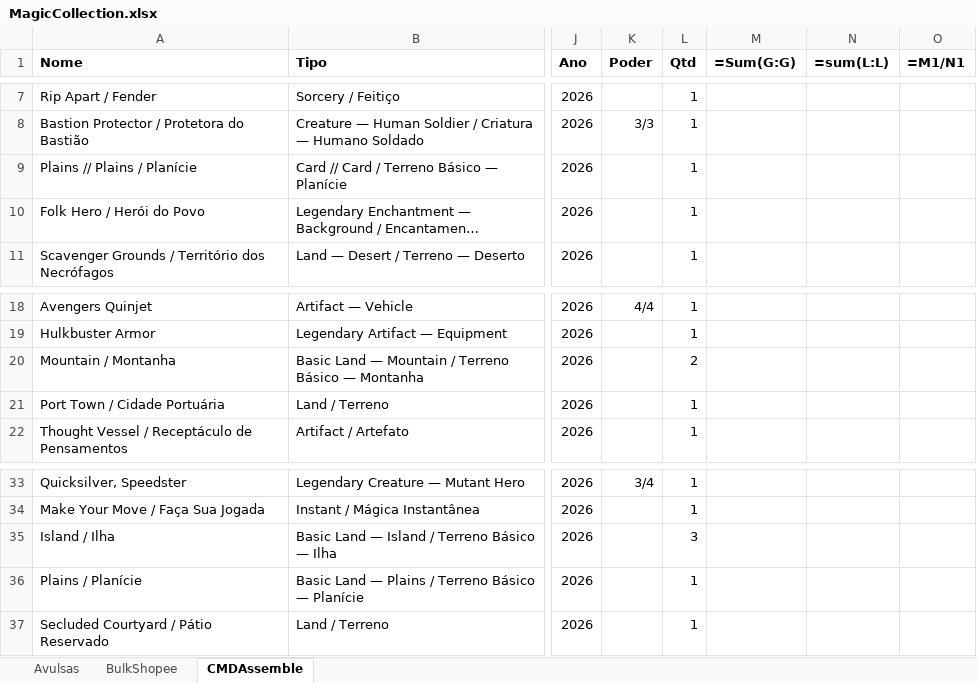
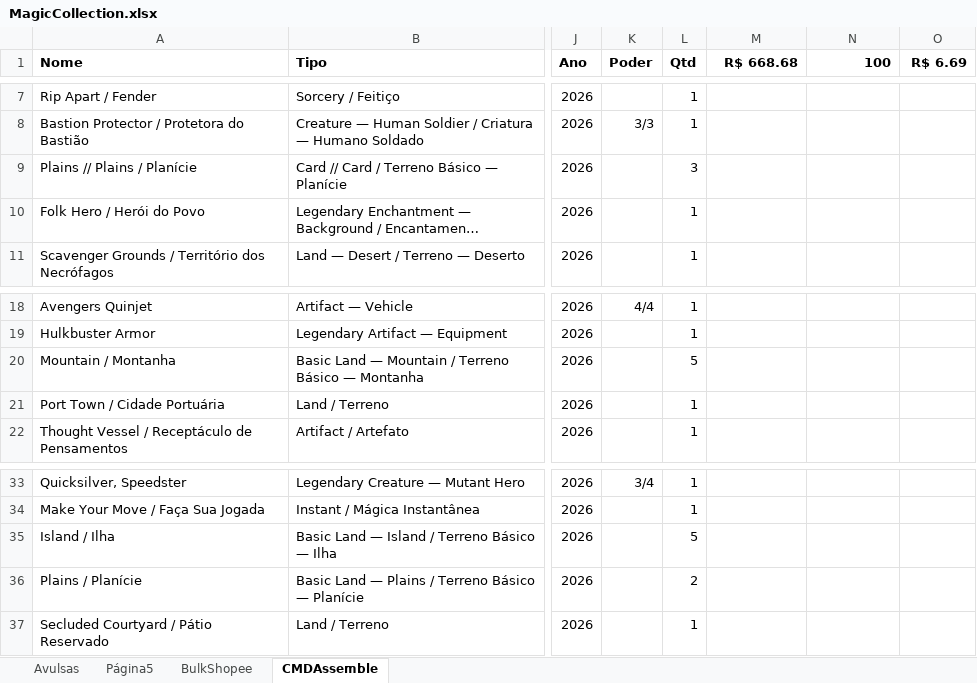
Before and after one commit to tiagowelter/mtg-data-extractor, an Excel workbook: MagicCollection.xlsx, sheet CMDAssemble, drawn as a sheet; only a part is shown, gaps mark what is left out; long unchanged cells end in …; values as stored, in another font and other column widths than the file's, no borders; formulas without a stored value are shown as written; charts and pictures not drawn; the diff covers the shown part only; the diff names each change by its address in the sheet, - before the commit and + after, or states it on an @@ line.

```diff
--- a/MagicCollection.xlsx (sheet CMDAssemble)
+++ b/MagicCollection.xlsx (sheet CMDAssemble)
+sheet tab: Página5
-M1: =Sum(G:G)
+M1: R$ 668.68
-N1: =sum(L:L)
+N1: 100
-O1: =M1/N1
+O1: R$ 6.69
-L9 (Qtd): 1
+L9 (Qtd): 3
-L20 (Qtd): 2
+L20 (Qtd): 5
-L35 (Qtd): 3
+L35 (Qtd): 5
-L36 (Qtd): 1
+L36 (Qtd): 2
```
Also changed, not shown: 42 added rows elsewhere in this sheet, sheet Avulsas, sheet BulkShopee, charts or pictures, 2 other files.
